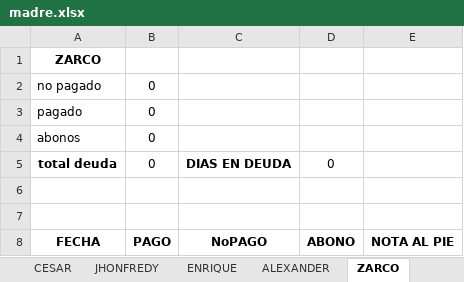
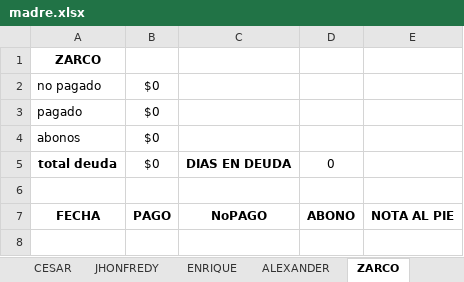
Before and after one commit to Mluciifer/PagaDiarioExcel, an Excel workbook: madre.xlsx, sheet ZARCO, drawn as a sheet; values as stored, in another font and other column widths than the file's, no borders; the diff names each change by its address in the sheet, - before the commit and + after, or states it on an @@ line.

```diff
--- a/madre.xlsx (sheet ZARCO)
+++ b/madre.xlsx (sheet ZARCO)
-B2:B5: 0
+B2:B5: $0
-row 6: (empty)
```
Also changed, not shown: sheet Hoja1, sheet ROSIRI, sheet ANTONIO, sheet carlos, sheet WILMER, sheet resultados, 11 more sheets, formulas that keep their value, 1 other file.
